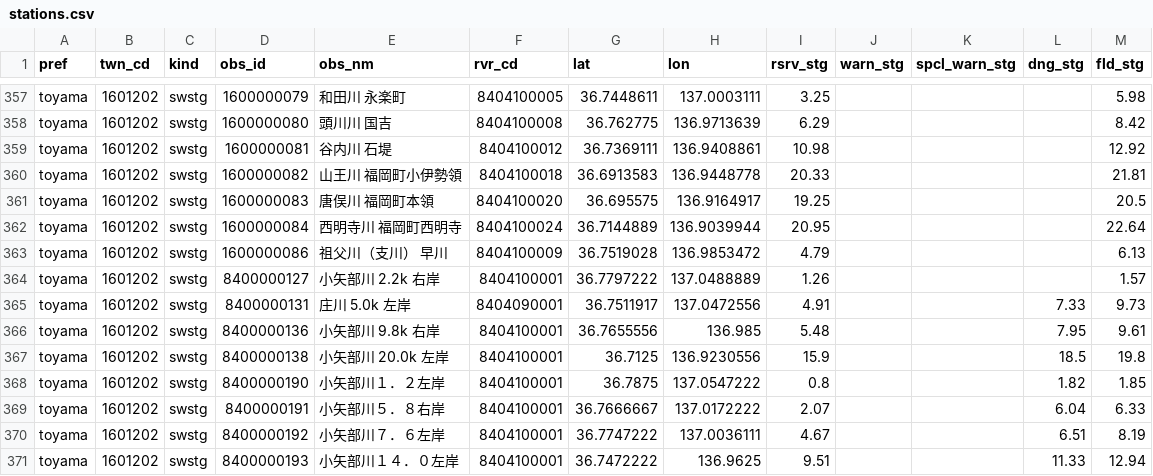
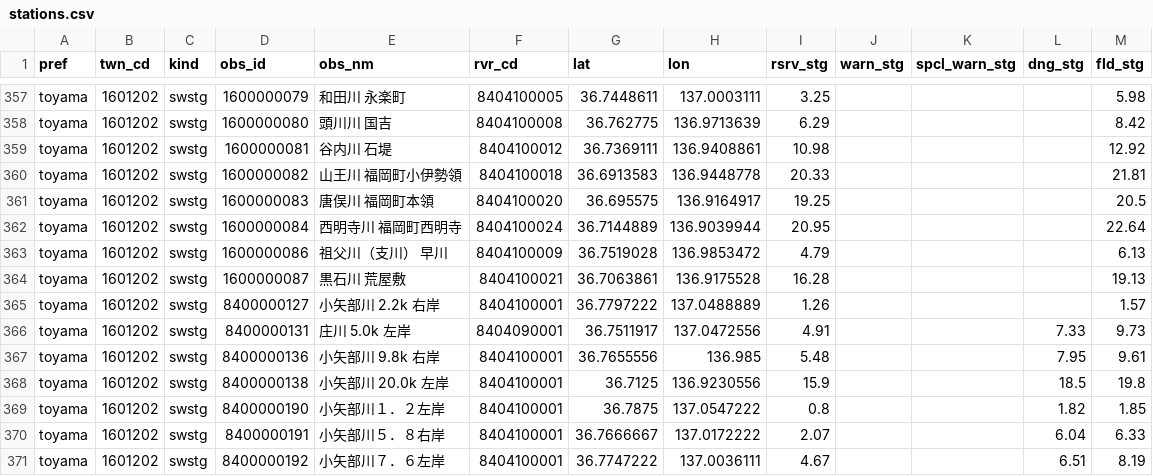
Before and after one commit to tomokyuuu/scraping, a CSV file: river-level/data/stations.csv, drawn as a sheet; only a part is shown, gaps mark what is left out; the shorter side is filled out with more unchanged rows; the diff names each change by its address in the sheet, - before the commit and + after, or states it on an @@ line.

```diff
--- a/river-level/data/stations.csv
+++ b/river-level/data/stations.csv
+row 364: toyama | 1601202 | swstg | 1600000087 | 黒石川 荒屋敷 | 8404100021 | 36.7063861 | 136.9175528 | 16.28 |  |  |  | 19.13
```
Also changed, not shown: 5 other files.
